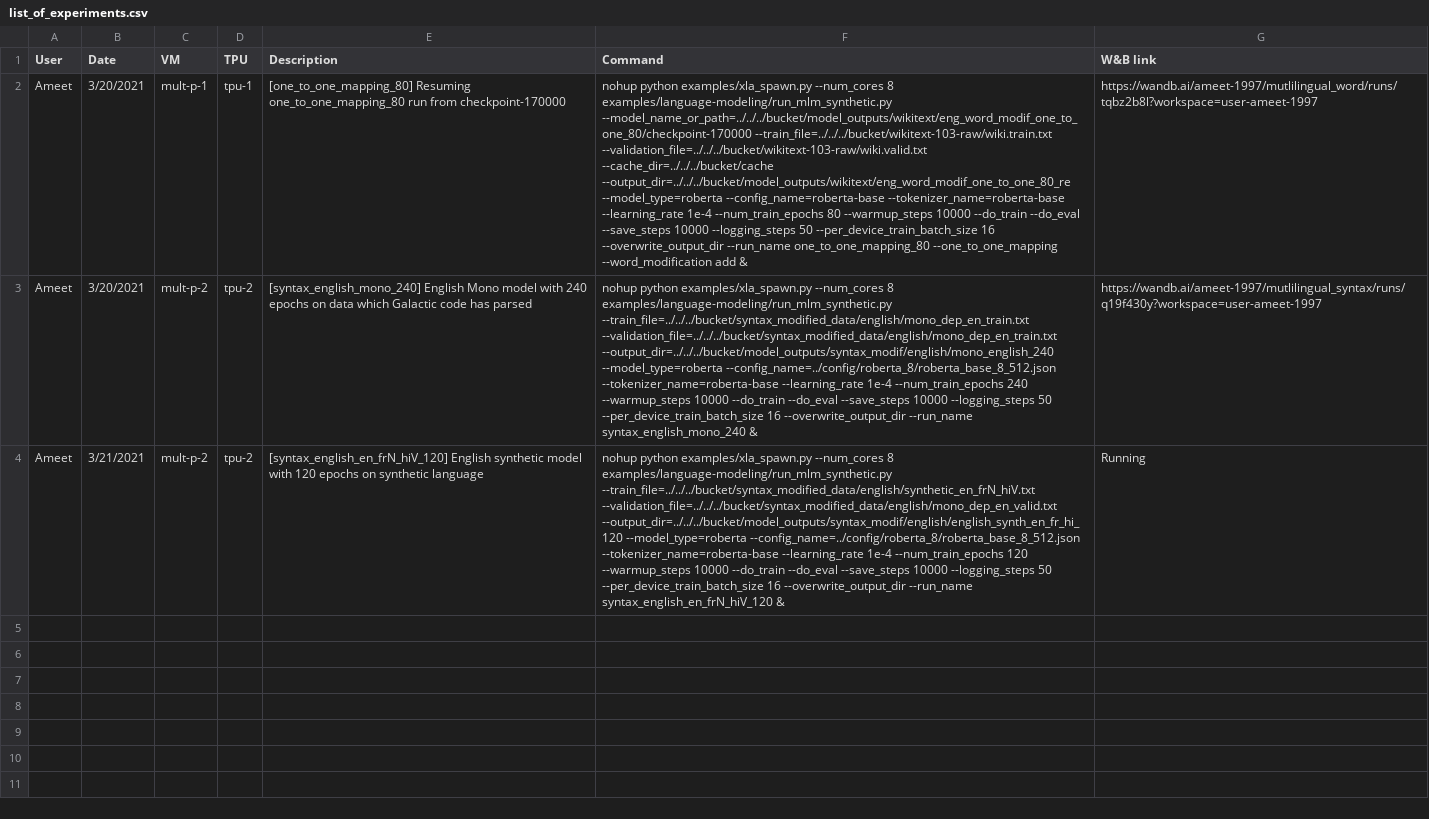
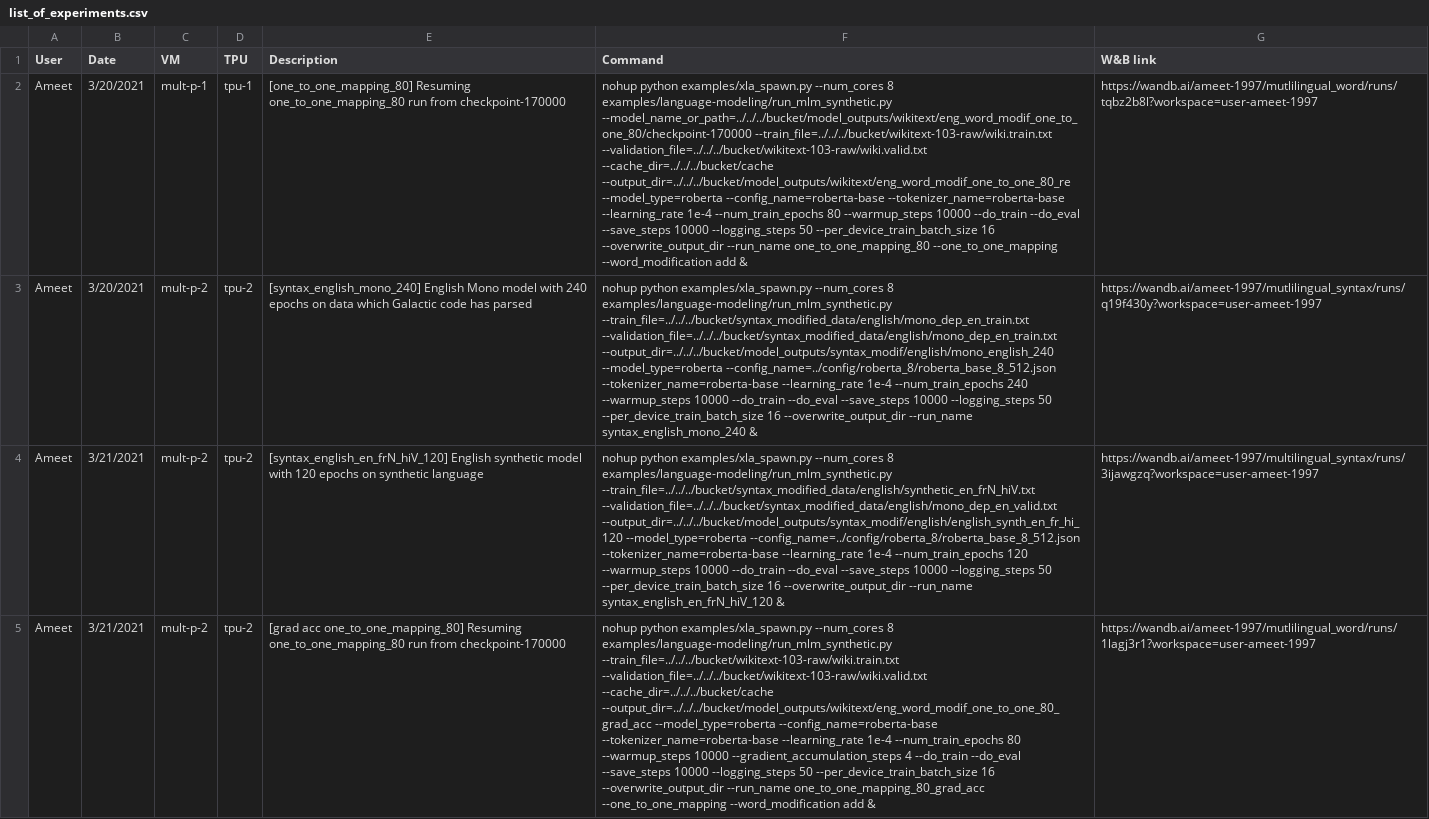
Before and after one commit to princeton-nlp/MultilingualAnalysis, a CSV file: experiments/list_of_experiments.csv, drawn as a sheet; the diff names each change by its address in the sheet, - before the commit and + after, or states it on an @@ line.

```diff
--- a/experiments/list_of_experiments.csv
+++ b/experiments/list_of_experiments.csv
-G4 (W&B link): Running
+G4 (W&B link): https://wandb.ai/ameet-1997/multilingual_syntax/runs/3ijawgzq?workspace=user-ameet-1997
+row 5: Ameet | 3/21/2021 | mult-p-2 | tpu-2 | [grad acc one_to_one_mapping_80] Resuming one_to_one_mapping_80 run from checkpoint-170000 | nohup python examples/xla_spawn.py --num_cores 8 examples/language-modeling/run_mlm_synthetic.py --train_file=../../../bucket/wikitext-103-raw/wiki.train.txt --validation_file=../../../bucket/wikitext-103-raw/wiki.valid.txt --cache_dir=../../../bucket/cache --output_dir=../../../bucket/model_outputs/wikitext/eng_word_modif_one_to_one_80_grad_acc --model_type=roberta --config_name=roberta-base --tokenizer_name=roberta-base --learning_rate 1e-4 --num_train_epochs 80 --warmup_steps 10000 --gradient_accumulation_steps 4 --do_train --do_eval --save_steps 10000 --logging_steps 50 --per_device_train_batch_size 16 --overwrite_output_dir --run_name one_to_one_mapping_80_grad_acc --one_to_one_mapping --word_modification add & | https://wandb.ai/ameet-1997/mutlilingual_word/runs/1lagj3r1?workspace=user-ameet-1997
```
Also changed, not shown: 9 other files.
